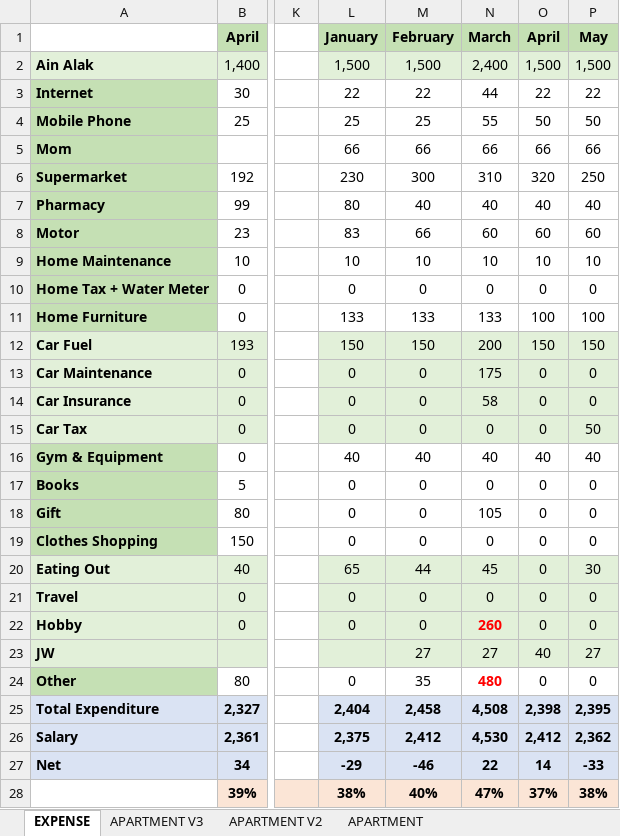
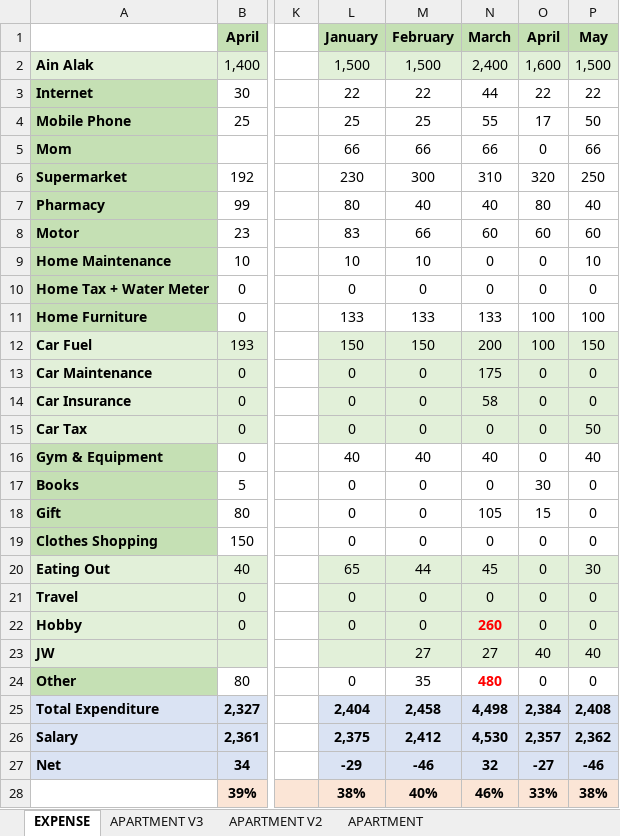
Before and after one commit to waficf/Udacity_DSND, an Excel workbook: My_Budget (1).xlsx, sheet EXPENSE, drawn as a sheet; only a part is shown, gaps mark what is left out; values as stored, in another font and other column widths than the file's, no borders; the diff names each change by its address in the sheet, - before the commit and + after, or states it on an @@ line.

Commit message:
Add files via upload

```diff
--- a/My_Budget (1).xlsx (sheet EXPENSE)
+++ b/My_Budget (1).xlsx (sheet EXPENSE)
-O2 (April): 1,500
+O2 (April): 1,600
-O4 (April): 50
+O4 (April): 17
-O5 (April): 66
+O5 (April): 0
-O7 (April): 40
+O7 (April): 80
-N9 (March): 10
+N9 (March): 0
-O9 (April): 10
+O9 (April): 0
-O12 (April): 150
+O12 (April): 100
-O16 (April): 40
+O16 (April): 0
-O17 (April): 0
+O17 (April): 30
-O18 (April): 0
+O18 (April): 15
-P23 (May): 27
+P23 (May): 40
-N25 (March): 4,508
+N25 (March): 4,498
-O25 (April): 2,398
+O25 (April): 2,384
-P25 (May): 2,395
+P25 (May): 2,408
-O26 (April): 2,412
+O26 (April): 2,357
-N27 (March): 22
+N27 (March): 32
-O27 (April): 14
+O27 (April): -27
-P27 (May): -33
+P27 (May): -46
-N28 (March): 47%
+N28 (March): 46%
-O28 (April): 37%
+O28 (April): 33%
```
Also changed, not shown: sheet APARTMENT V3.
